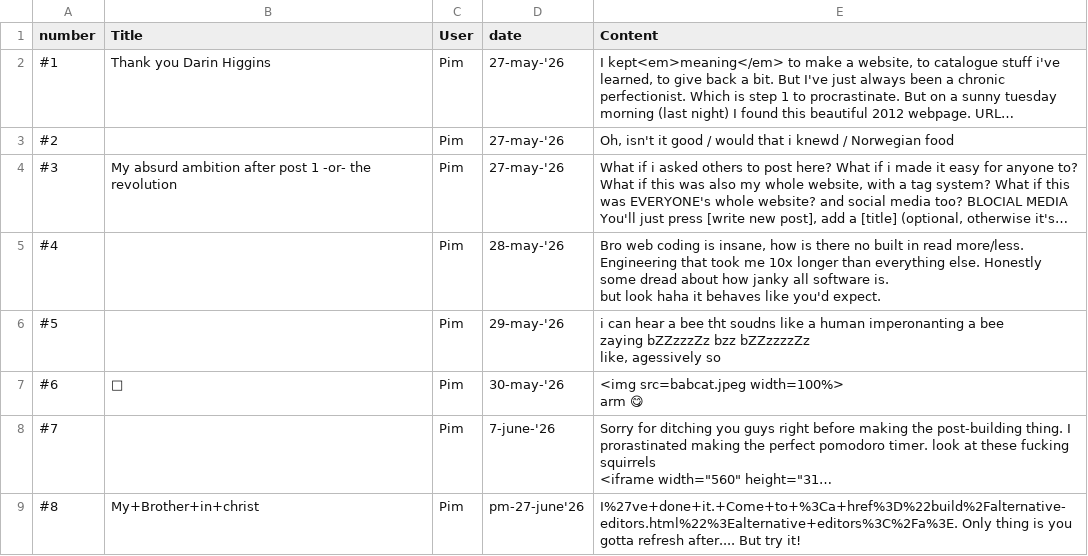
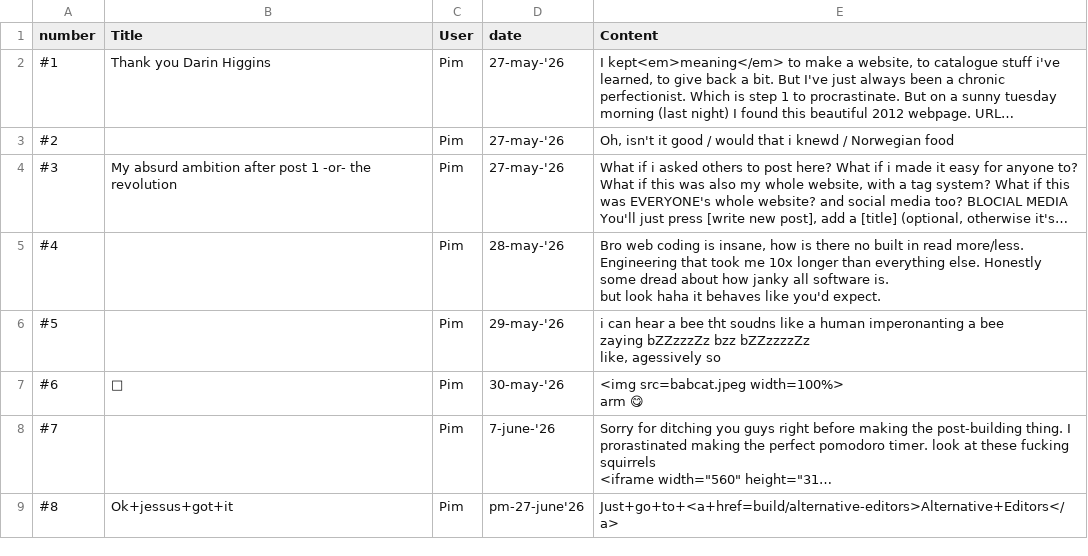
Before and after one commit to gilgulgamesh/web_projects, a TSV file: posts.tsv, drawn as a sheet; long unchanged cells end in …; the diff names each change by its address in the sheet, - before the commit and + after, or states it on an @@ line.

```diff
--- a/posts.tsv
+++ b/posts.tsv
-B9 (Title): My+Brother+in+christ
+B9 (Title): Ok+jessus+got+it
-E9 (Content): I%27ve+done+it.+Come+to+%3Ca+href%3D%22build%2Falternative-editors.html%22%3Ealternative+editors%3C%2Fa%3E. Only thing is you gotta refresh after.... But try it!
+E9 (Content): Just+go+to+<a+href=build/alternative-editors>Alternative+Editors</a>
```
Also changed, not shown: 7 other files.
